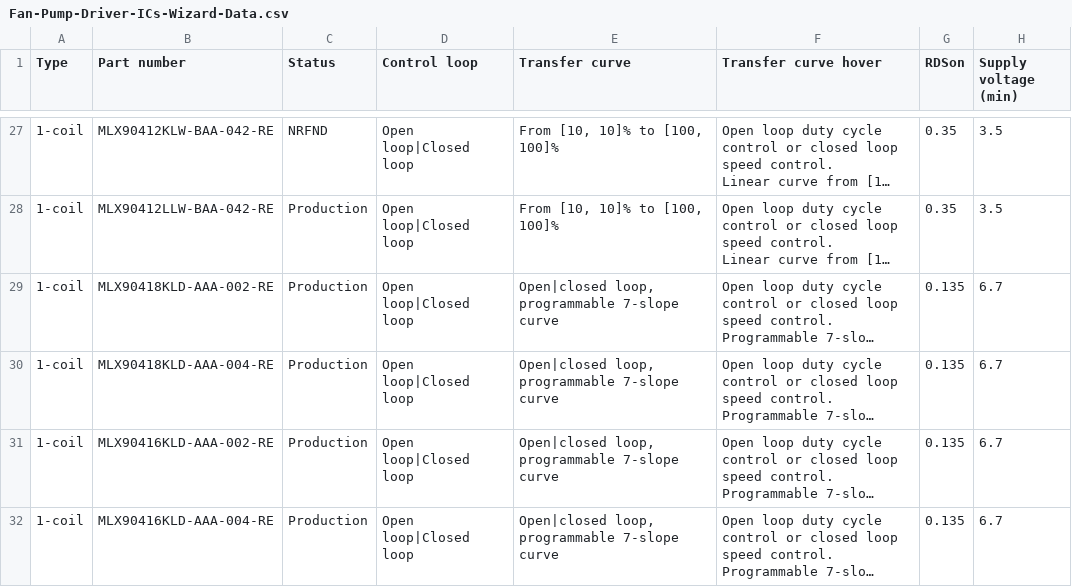
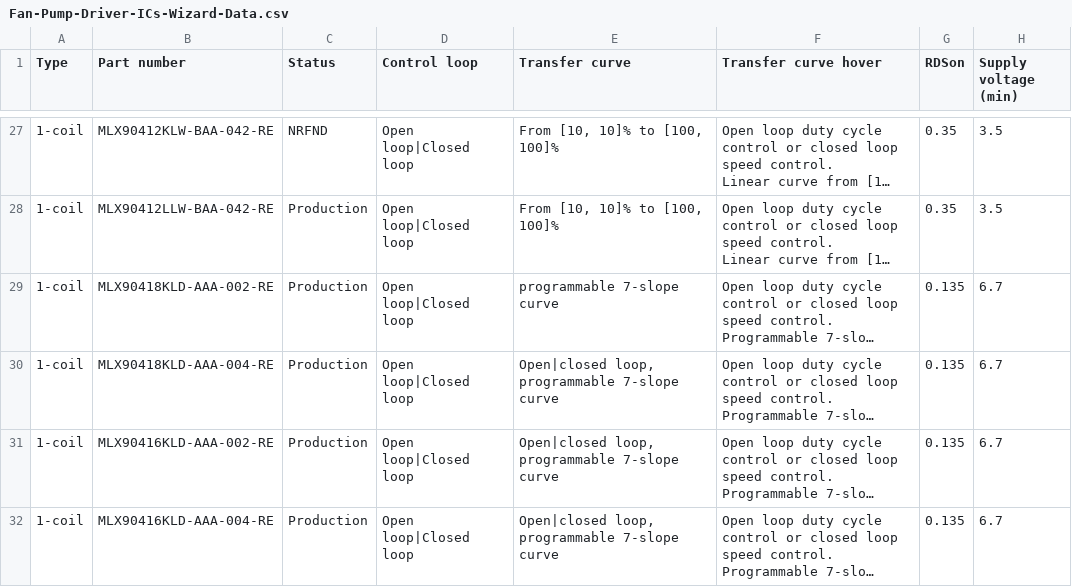
Before and after one commit to MelexisBC/Wizard--Fan-Pump-Driver-ICs-Data, a CSV file: Fan-Pump-Driver-ICs-Wizard-Data.csv, drawn as a sheet; only a part is shown, gaps mark what is left out; long unchanged cells end in …; the diff names each change by its address in the sheet, - before the commit and + after, or states it on an @@ line.

Commit message:
Wizard - Fan and pump driver ICs - Google sheet updated

```diff
--- a/Fan-Pump-Driver-ICs-Wizard-Data.csv
+++ b/Fan-Pump-Driver-ICs-Wizard-Data.csv
-E29 (Transfer curve): Open|closed loop, programmable 7-slope curve
+E29 (Transfer curve): programmable 7-slope curve
```
